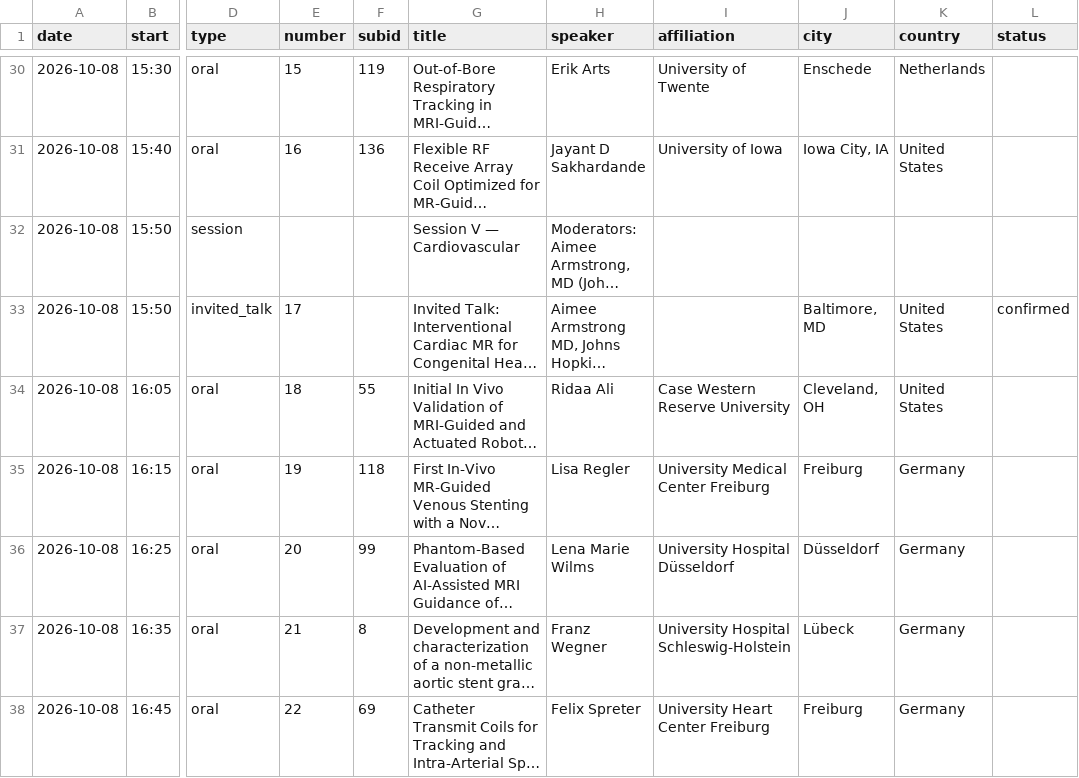
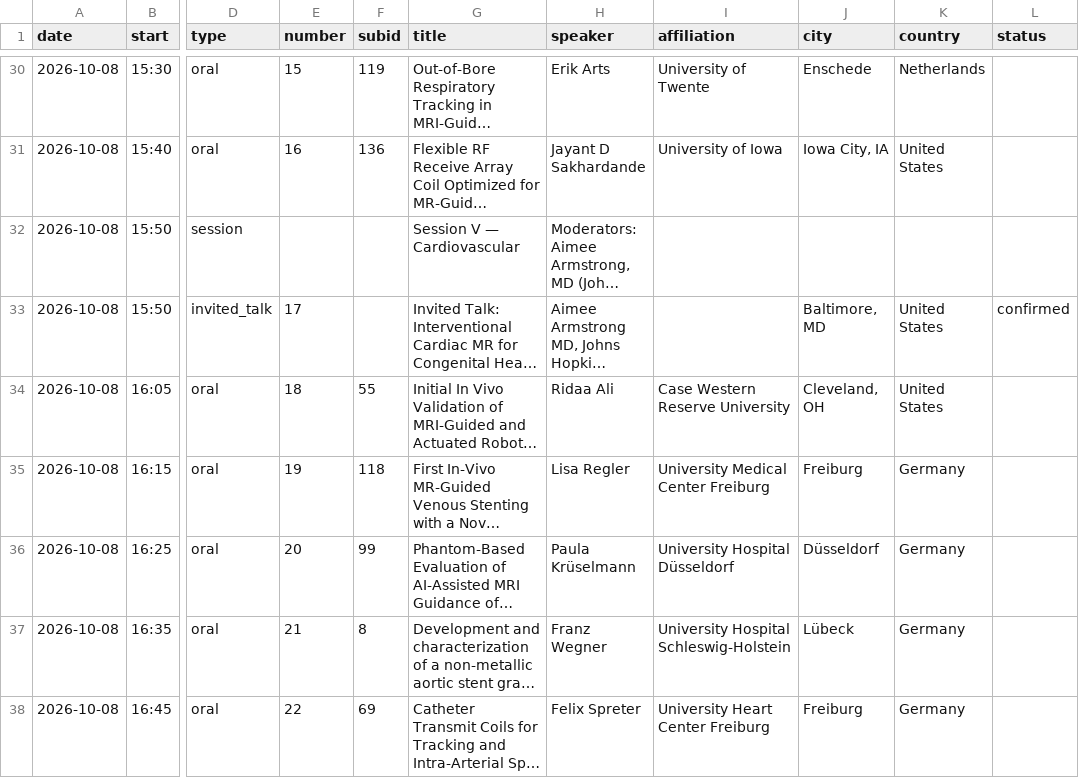
Before and after one commit to imri2026/imri2026.github.io, a CSV file: _program/program.csv, drawn as a sheet; only a part is shown, gaps mark what is left out; long unchanged cells end in …; the diff names each change by its address in the sheet, - before the commit and + after, or states it on an @@ line.

Commit message:
Change speaker for O-20

```diff
--- a/_program/program.csv
+++ b/_program/program.csv
-H36 (speaker): Lena Marie Wilms
+H36 (speaker): Paula Krüselmann
```
Also changed, not shown: 1 other file.
